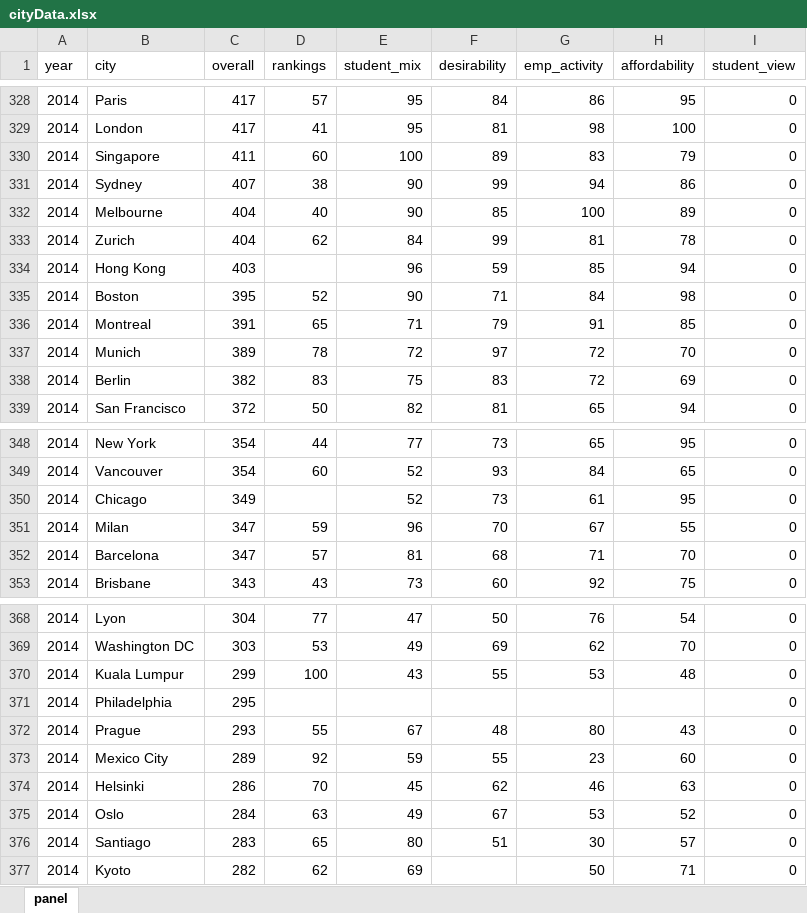
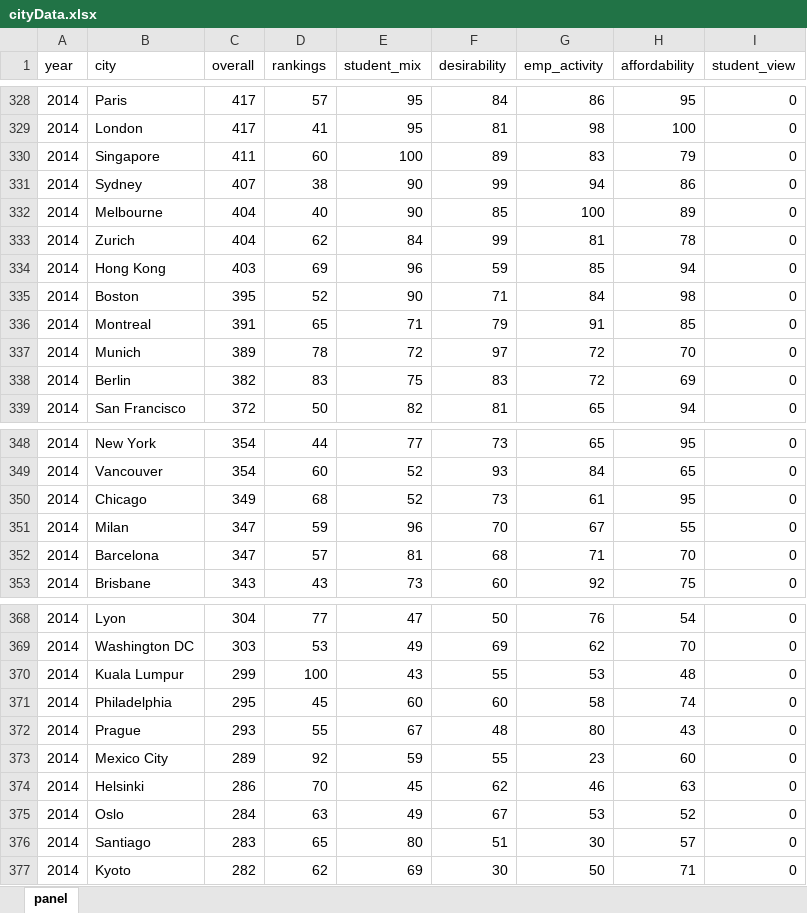
Before and after one commit to lrodrigocareaga/ProjectCities, an Excel workbook: cityData.xlsx, sheet panel, drawn as a sheet; only a part is shown, gaps mark what is left out; values as stored, in another font and other column widths than the file's, no borders; the diff names each change by its address in the sheet, - before the commit and + after, or states it on an @@ line.

Commit message:
Add files via upload

```diff
--- a/cityData.xlsx (sheet panel)
+++ b/cityData.xlsx (sheet panel)
-D334 (rankings): (empty)
+D334 (rankings): 69
-D350 (rankings): (empty)
+D350 (rankings): 68
-D371 (rankings): (empty)
+D371 (rankings): 45
-E371 (student_mix): (empty)
+E371 (student_mix): 60
-F371 (desirability): (empty)
+F371 (desirability): 60
-G371 (emp_activity): (empty)
+G371 (emp_activity): 58
-H371 (affordability): (empty)
+H371 (affordability): 74
-F377 (desirability): (empty)
+F377 (desirability): 30
```
